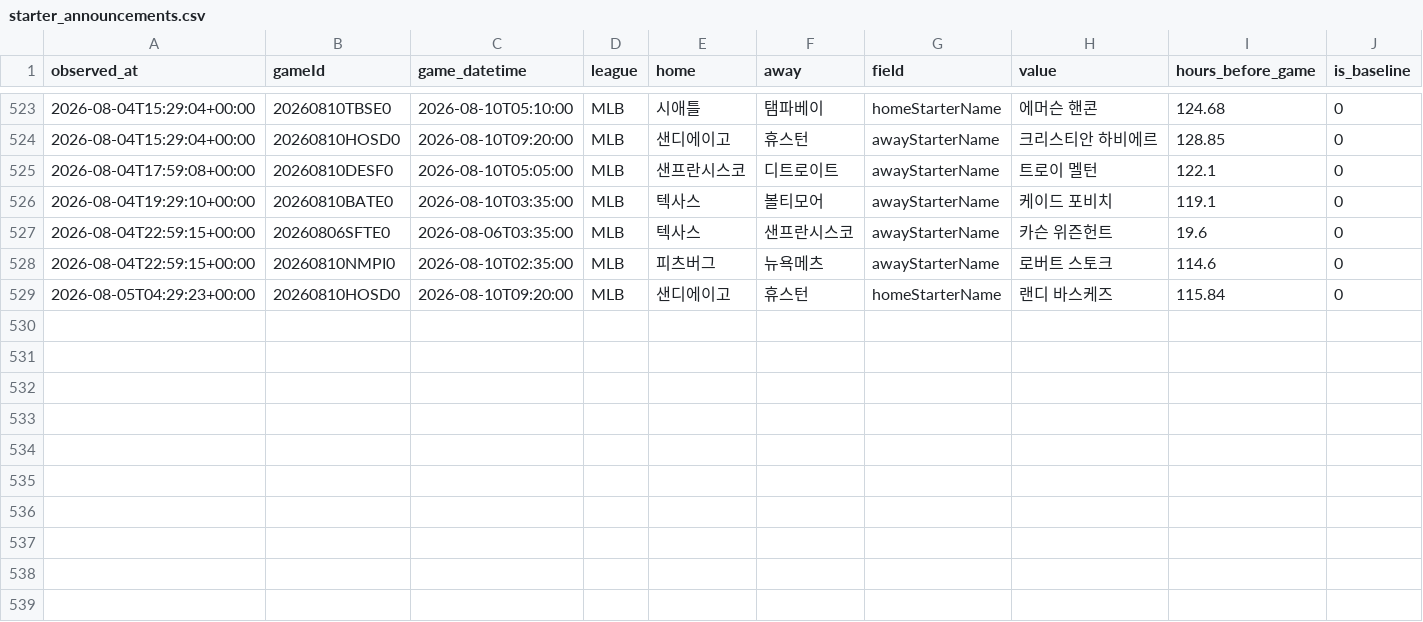
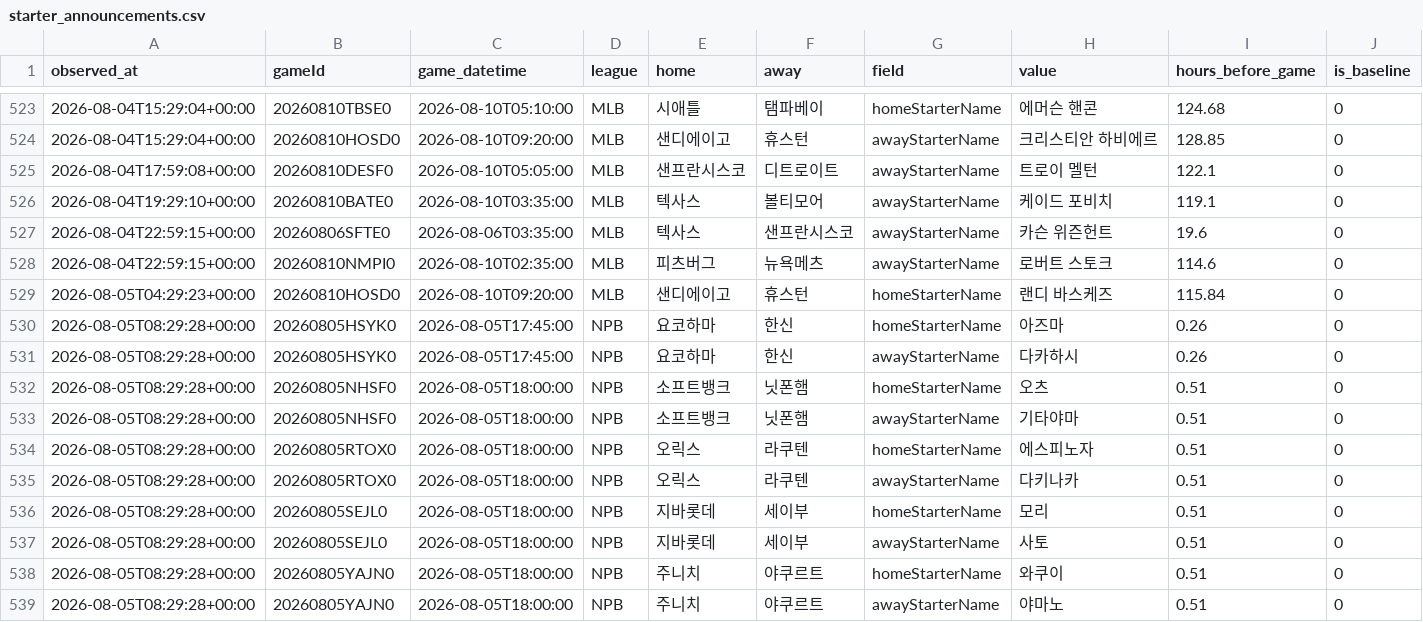
Before and after one commit to choigod1023/proto-odds-research, a CSV file: data/raw/info_watch/starter_announcements.csv, drawn as a sheet; only a part is shown, gaps mark what is left out; the diff names each change by its address in the sheet, - before the commit and + after, or states it on an @@ line.

```diff
--- a/data/raw/info_watch/starter_announcements.csv
+++ b/data/raw/info_watch/starter_announcements.csv
+row 530: 2026-08-05T08:29:28+00:00 | 20260805HSYK0 | 2026-08-05T17:45:00 | NPB | 요코하마 | 한신 | homeStarterName | 아즈마 | 0.26 | 0
+row 531: 2026-08-05T08:29:28+00:00 | 20260805HSYK0 | 2026-08-05T17:45:00 | NPB | 요코하마 | 한신 | awayStarterName | 다카하시 | 0.26 | 0
+row 532: 2026-08-05T08:29:28+00:00 | 20260805NHSF0 | 2026-08-05T18:00:00 | NPB | 소프트뱅크 | 닛폰햄 | homeStarterName | 오츠 | 0.51 | 0
+row 533: 2026-08-05T08:29:28+00:00 | 20260805NHSF0 | 2026-08-05T18:00:00 | NPB | 소프트뱅크 | 닛폰햄 | awayStarterName | 기타야마 | 0.51 | 0
+row 534: 2026-08-05T08:29:28+00:00 | 20260805RTOX0 | 2026-08-05T18:00:00 | NPB | 오릭스 | 라쿠텐 | homeStarterName | 에스피노자 | 0.51 | 0
+row 535: 2026-08-05T08:29:28+00:00 | 20260805RTOX0 | 2026-08-05T18:00:00 | NPB | 오릭스 | 라쿠텐 | awayStarterName | 다키나카 | 0.51 | 0
+row 536: 2026-08-05T08:29:28+00:00 | 20260805SEJL0 | 2026-08-05T18:00:00 | NPB | 지바롯데 | 세이부 | homeStarterName | 모리 | 0.51 | 0
+row 537: 2026-08-05T08:29:28+00:00 | 20260805SEJL0 | 2026-08-05T18:00:00 | NPB | 지바롯데 | 세이부 | awayStarterName | 사토 | 0.51 | 0
+row 538: 2026-08-05T08:29:28+00:00 | 20260805YAJN0 | 2026-08-05T18:00:00 | NPB | 주니치 | 야쿠르트 | homeStarterName | 와쿠이 | 0.51 | 0
+row 539: 2026-08-05T08:29:28+00:00 | 20260805YAJN0 | 2026-08-05T18:00:00 | NPB | 주니치 | 야쿠르트 | awayStarterName | 야마노 | 0.51 | 0
```
Also changed, not shown: 4 other files.
